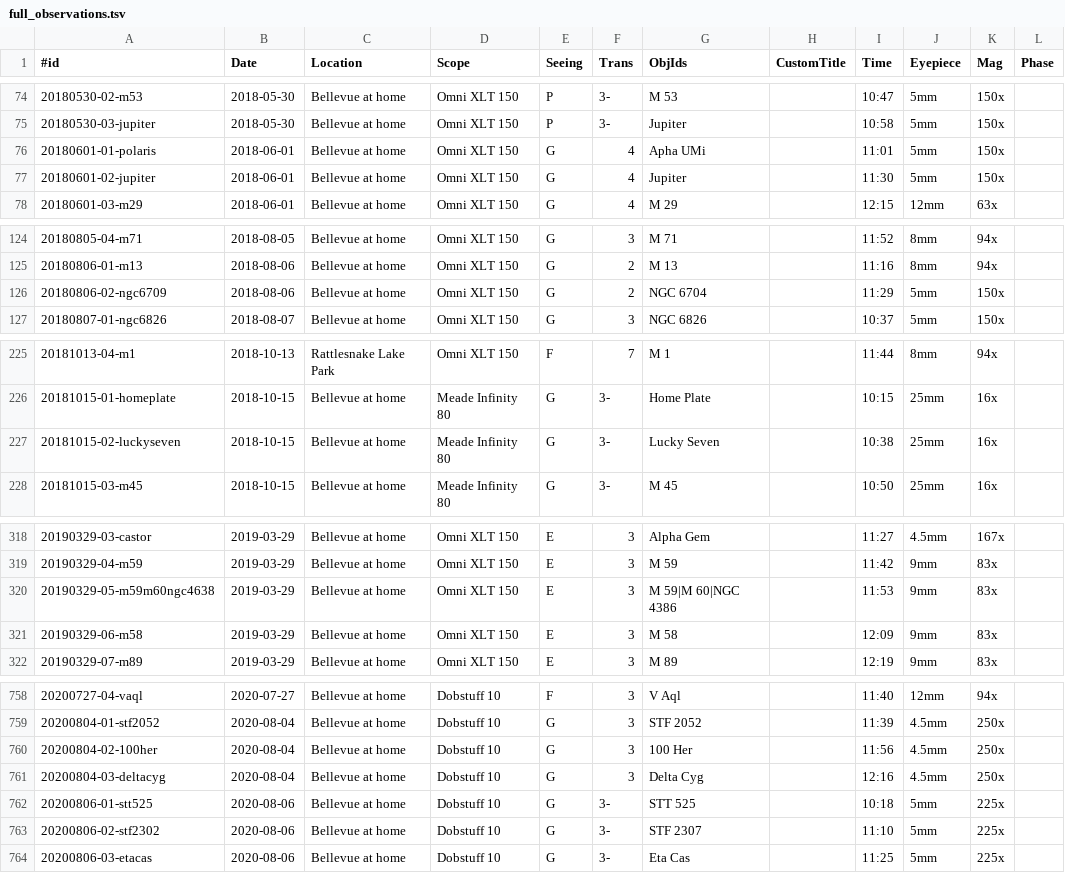
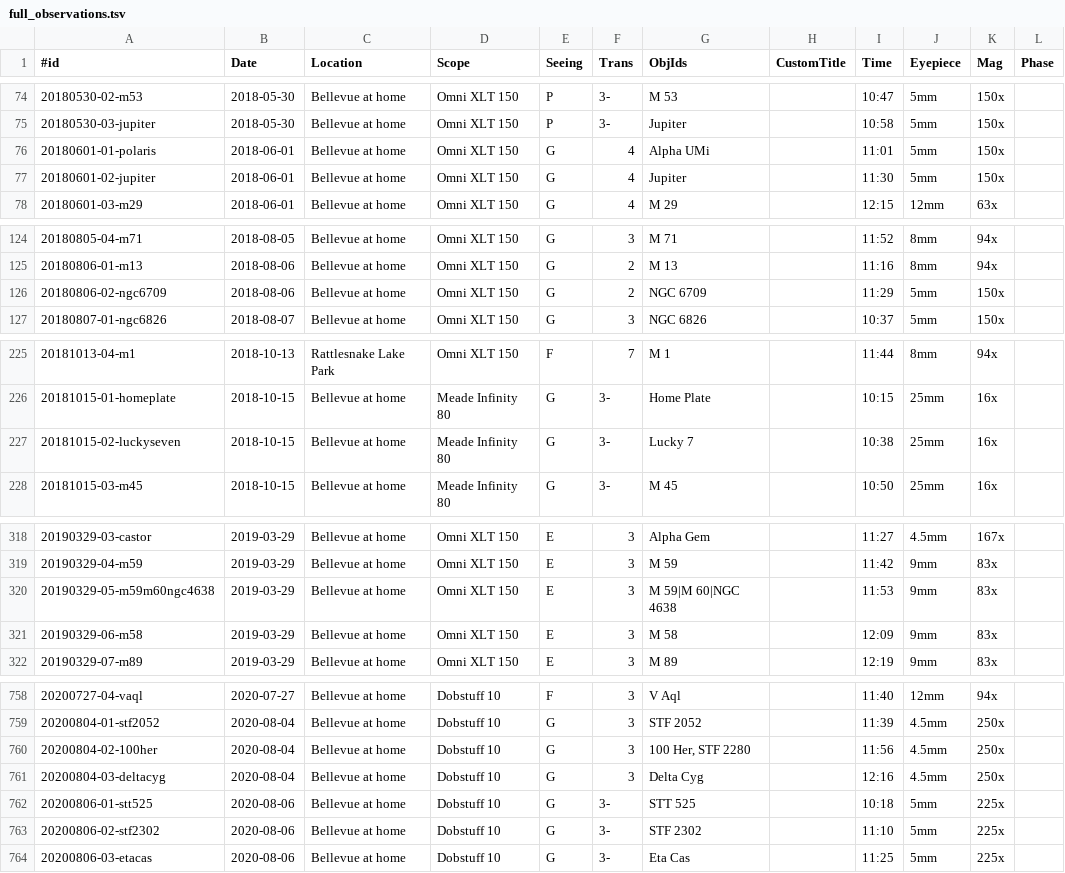
Before and after one commit to jonathanacross/astrodb, a TSV file: data/full_observations.tsv, drawn as a sheet; only a part is shown, gaps mark what is left out; the diff covers the shown part only; the diff names each change by its address in the sheet, - before the commit and + after, or states it on an @@ line.

```diff
--- a/data/full_observations.tsv
+++ b/data/full_observations.tsv
-G76 (ObjIds): Apha UMi
+G76 (ObjIds): Alpha UMi
-G126 (ObjIds): NGC 6704
+G126 (ObjIds): NGC 6709
-G227 (ObjIds): Lucky Seven
+G227 (ObjIds): Lucky 7
-G320 (ObjIds): M 59|M 60|NGC 4386
+G320 (ObjIds): M 59|M 60|NGC 4638
-G760 (ObjIds): 100 Her
+G760 (ObjIds): 100 Her, STF 2280
-G763 (ObjIds): STF 2307
+G763 (ObjIds): STF 2302
```
Also changed, not shown: 31 edited cells elsewhere in this file, data/objects.tsv, data/programs.tsv, 3 other files.
